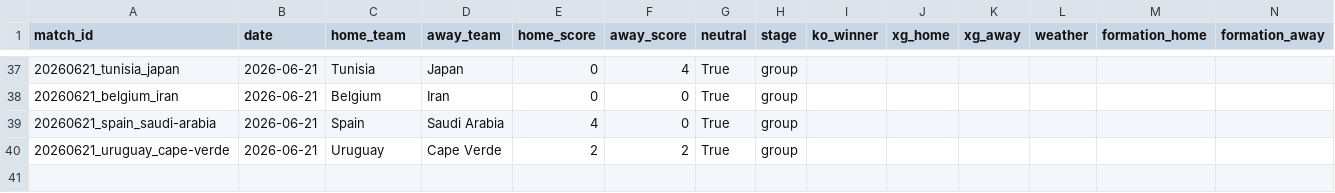
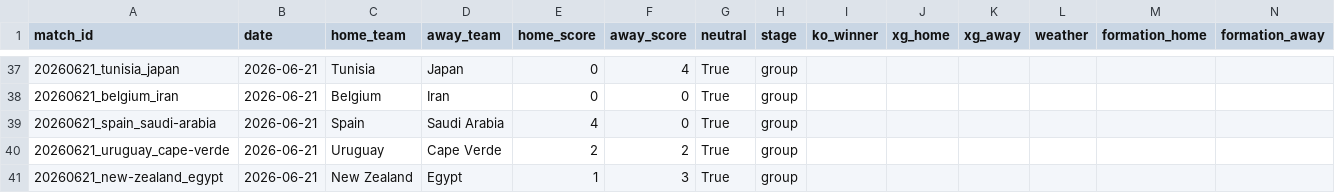
Before and after one commit to NicoBJ1906/OraculoML, a CSV file: data/live/live_results.csv, drawn as a sheet; only a part is shown, gaps mark what is left out.

```diff
--- a/data/live/live_results.csv
+++ b/data/live/live_results.csv
@@ -40 +40,2 @@ match_id,date,home_team,away_team,home_score,away_score,neutral,stage,ko_winner,
 20260621_uruguay_cape-verde,2026-06-21,Uruguay,Cape Verde,2,2,True,group,,,,,,
+20260621_new-zealand_egypt,2026-06-21,New Zealand,Egypt,1,3,True,group,,,,,,
```
Also changed, not shown: data/live/live_players.csv, 2 other files.
